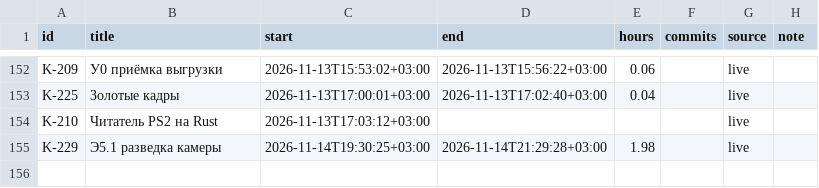
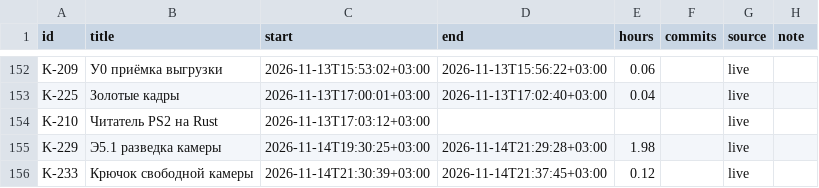
Before and after one commit to DmitriiTrifonov/sunpetal, a CSV file: tools/roadmap/timelog.csv, drawn as a sheet; only a part is shown, gaps mark what is left out; the diff names each change by its address in the sheet, - before the commit and + after, or states it on an @@ line.

```diff
--- a/tools/roadmap/timelog.csv
+++ b/tools/roadmap/timelog.csv
+row 156: K-233 | Крючок свободной камеры | 2026-11-14T21:30:39+03:00 | 2026-11-14T21:37:45+03:00 | 0.12 |  | live
```
Also changed, not shown: 10 other files.
